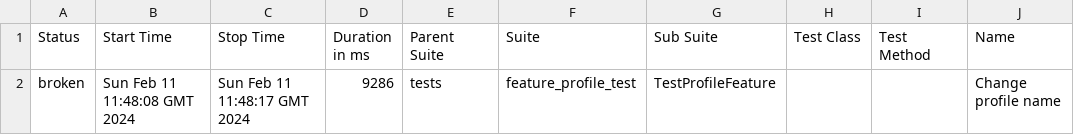
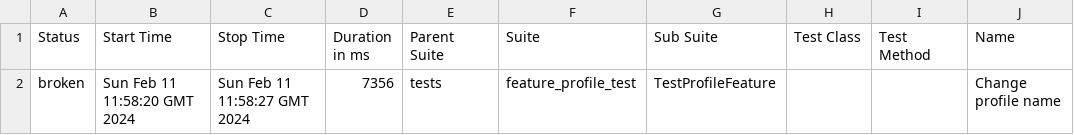
Before and after one commit to Rustambek-dot/LiveCoding, a CSV file: data/suites.csv, drawn as a sheet; only a part is shown; the diff names each change by its address in the sheet, - before the commit and + after, or states it on an @@ line.

```diff
--- a/data/suites.csv
+++ b/data/suites.csv
-B2 (Start Time): Sun Feb 11 11:48:08 GMT 2024
+B2 (Start Time): Sun Feb 11 11:58:20 GMT 2024
-C2 (Stop Time): Sun Feb 11 11:48:17 GMT 2024
+C2 (Stop Time): Sun Feb 11 11:58:27 GMT 2024
-D2 (Duration in ms): 9286
+D2 (Duration in ms): 7356
```
Also changed, not shown: 22 other files.
